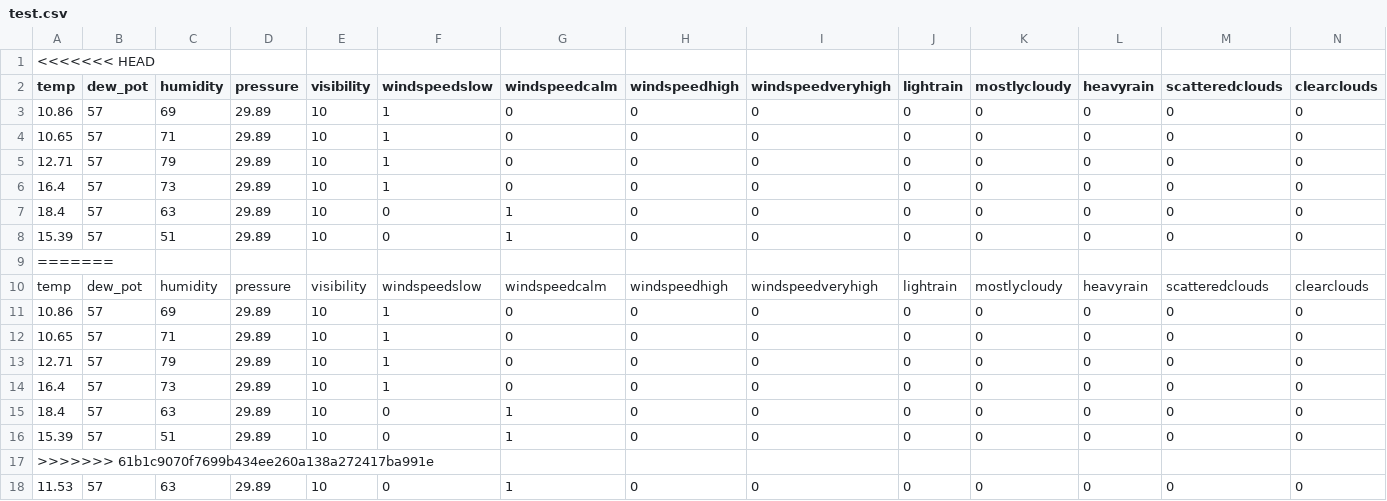
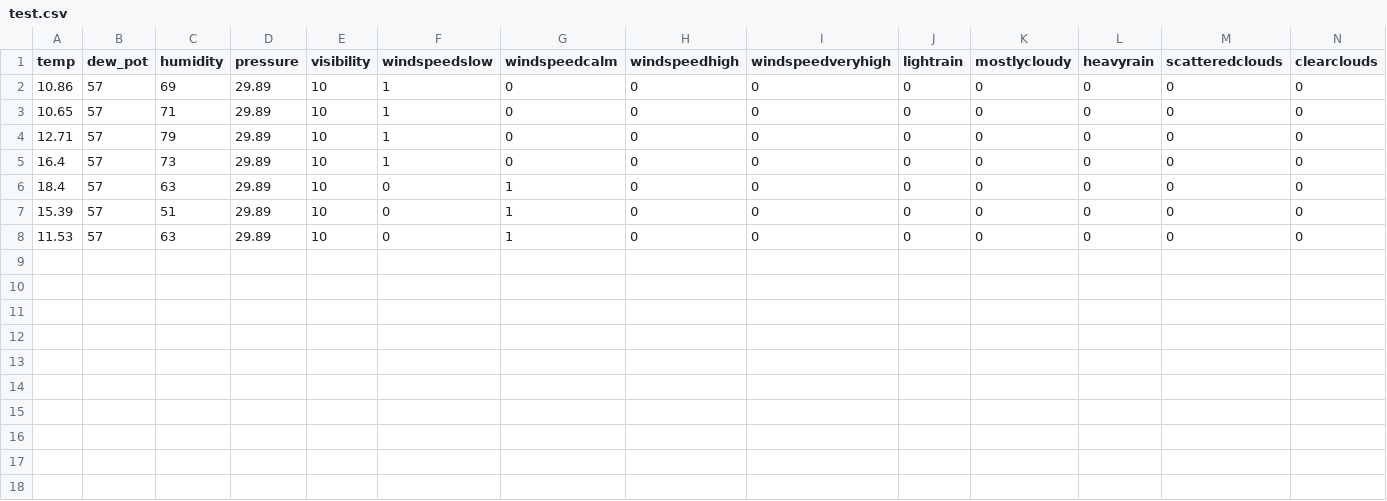
Before and after one commit to rishabh7257/SmartCity, a CSV file: RScripts/test.csv, drawn as a sheet; only a part is shown; rows hold the shown columns only; the diff names each change by its address in the sheet, - before the commit and + after, or states it on an @@ line.

```diff
--- a/RScripts/test.csv
+++ b/RScripts/test.csv
-row 1: <<<<<<< HEAD
-row 9: =======
-row 10: temp | dew_pot | humidity | pressure | visibility | windspeedslow | windspeedcalm | windspeedhigh | windspeedveryhigh | lightrain | mostlycloudy | heavyrain | scatteredclouds | clearclouds
-row 11: 10.86 | 57 | 69 | 29.89 | 10 | 1 | 0 | 0 | 0 | 0 | 0 | 0 | 0 | 0
-row 12: 10.65 | 57 | 71 | 29.89 | 10 | 1 | 0 | 0 | 0 | 0 | 0 | 0 | 0 | 0
-row 13: 12.71 | 57 | 79 | 29.89 | 10 | 1 | 0 | 0 | 0 | 0 | 0 | 0 | 0 | 0
-row 14: 16.4 | 57 | 73 | 29.89 | 10 | 1 | 0 | 0 | 0 | 0 | 0 | 0 | 0 | 0
-row 15: 18.4 | 57 | 63 | 29.89 | 10 | 0 | 1 | 0 | 0 | 0 | 0 | 0 | 0 | 0
-row 16: 15.39 | 57 | 51 | 29.89 | 10 | 0 | 1 | 0 | 0 | 0 | 0 | 0 | 0 | 0
-row 17: >>>>>>> 61b1c9070f7699b434ee260a138a272417ba991e
```
Also changed, not shown: 4 other files.
